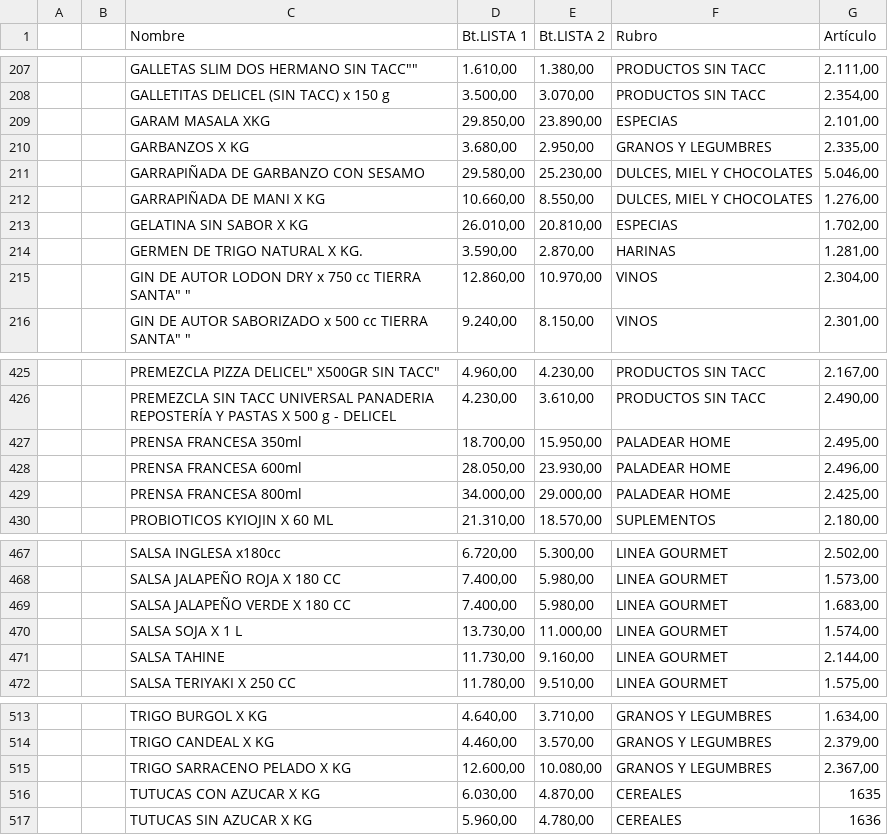
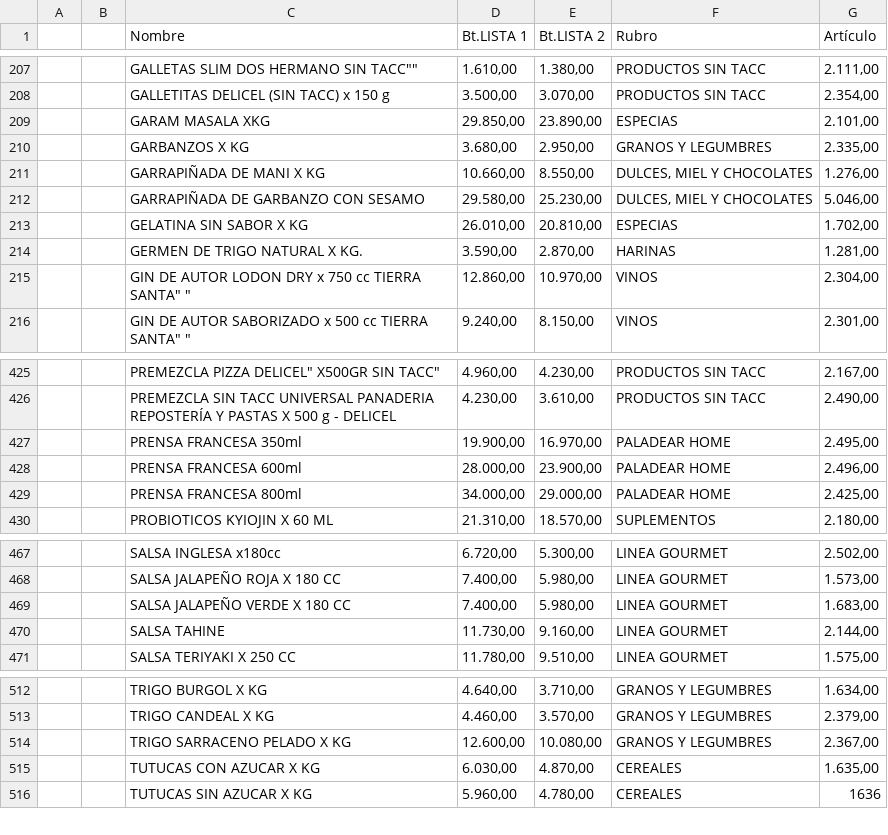
Before and after one commit to paladear/paladeartienda, a CSV file: precios-min.csv, drawn as a sheet; only a part is shown, gaps mark what is left out.

```diff
--- a/precios-min.csv
+++ b/precios-min.csv
@@ -210,4 +210,4 @@
 ,,GARBANZOS X KG,"3.680,00","2.950,00",GRANOS Y LEGUMBRES,"2.335,00"
+,,GARRAPIÑADA DE MANI X KG,"10.660,00","8.550,00","DULCES, MIEL Y CHOCOLATES","1.276,00"
 ,,GARRAPIÑADA DE GARBANZO CON SESAMO,"29.580,00","25.230,00","DULCES, MIEL Y CHOCOLATES","5.046,00"
-,,GARRAPIÑADA DE MANI X KG,"10.660,00","8.550,00","DULCES, MIEL Y CHOCOLATES","1.276,00"
 ,,GELATINA SIN SABOR X KG,"26.010,00","20.810,00",ESPECIAS,"1.702,00"
@@ -426,4 +426,4 @@
 ,,PREMEZCLA SIN TACC UNIVERSAL PANADERIA REPOSTERÍA Y PASTAS X 500 g - DELICEL,"4.230,00","3.610,00",PRODUCTOS SIN TACC,"2.490,00"
-,,PRENSA FRANCESA 350ml,"18.700,00","15.950,00",PALADEAR HOME,"2.495,00"
-,,PRENSA FRANCESA 600ml,"28.050,00","23.930,00",PALADEAR HOME,"2.496,00"
+,,PRENSA FRANCESA 350ml,"19.900,00","16.970,00",PALADEAR HOME,"2.495,00"
+,,PRENSA FRANCESA 600ml,"28.000,00","23.900,00",PALADEAR HOME,"2.496,00"
 ,,PRENSA FRANCESA 800ml,"34.000,00","29.000,00",PALADEAR HOME,"2.425,00"
@@ -469,3 +469,2 @@
 ,,SALSA JALAPEÑO VERDE X 180 CC,"7.400,00","5.980,00",LINEA GOURMET,"1.683,00"
-,,SALSA SOJA X 1 L,"13.730,00","11.000,00",LINEA GOURMET,"1.574,00"
 ,,SALSA TAHINE,"11.730,00","9.160,00",LINEA GOURMET,"2.144,00"
@@ -515,3 +514,3 @@
 ,,TRIGO SARRACENO PELADO X KG,"12.600,00","10.080,00",GRANOS Y LEGUMBRES,"2.367,00"
-,,TUTUCAS CON AZUCAR X KG,"6.030,00","4.870,00",CEREALES,1635
+,,TUTUCAS CON AZUCAR X KG,"6.030,00","4.870,00",CEREALES,"1.635,00"
 ,,TUTUCAS SIN AZUCAR X KG,"5.960,00","4.780,00",CEREALES,1636
```
Also changed, not shown: info-min.csv, 3 other files.
